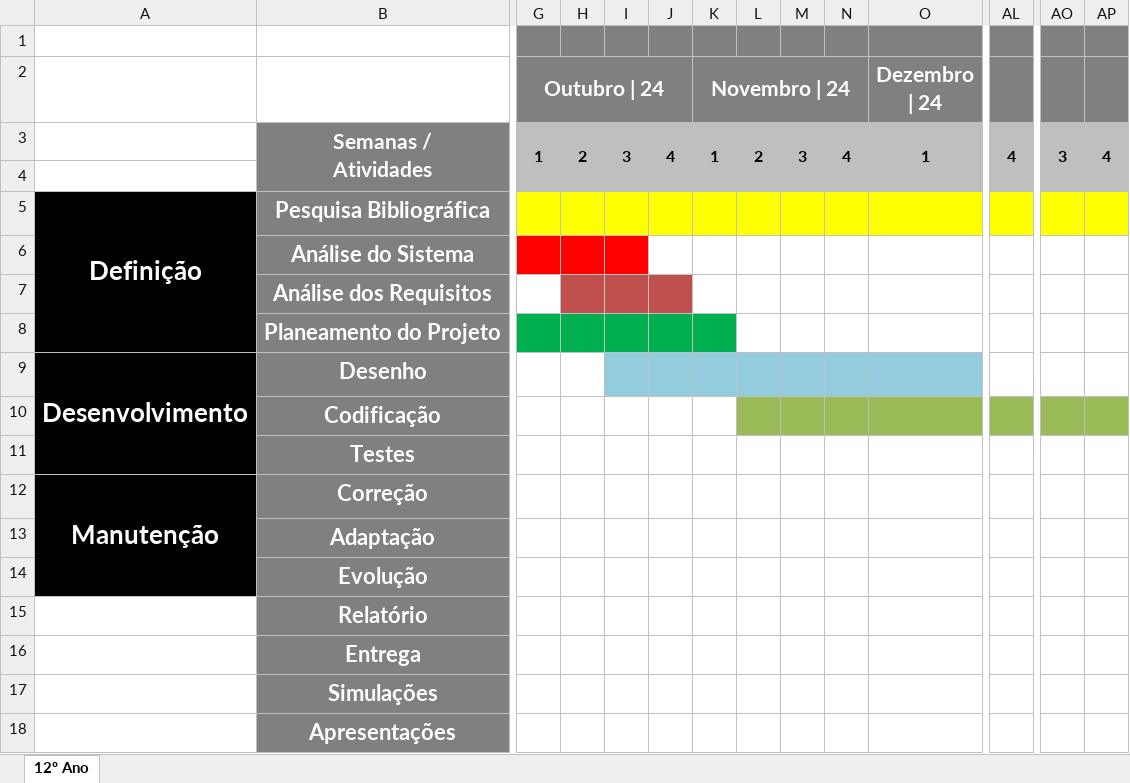
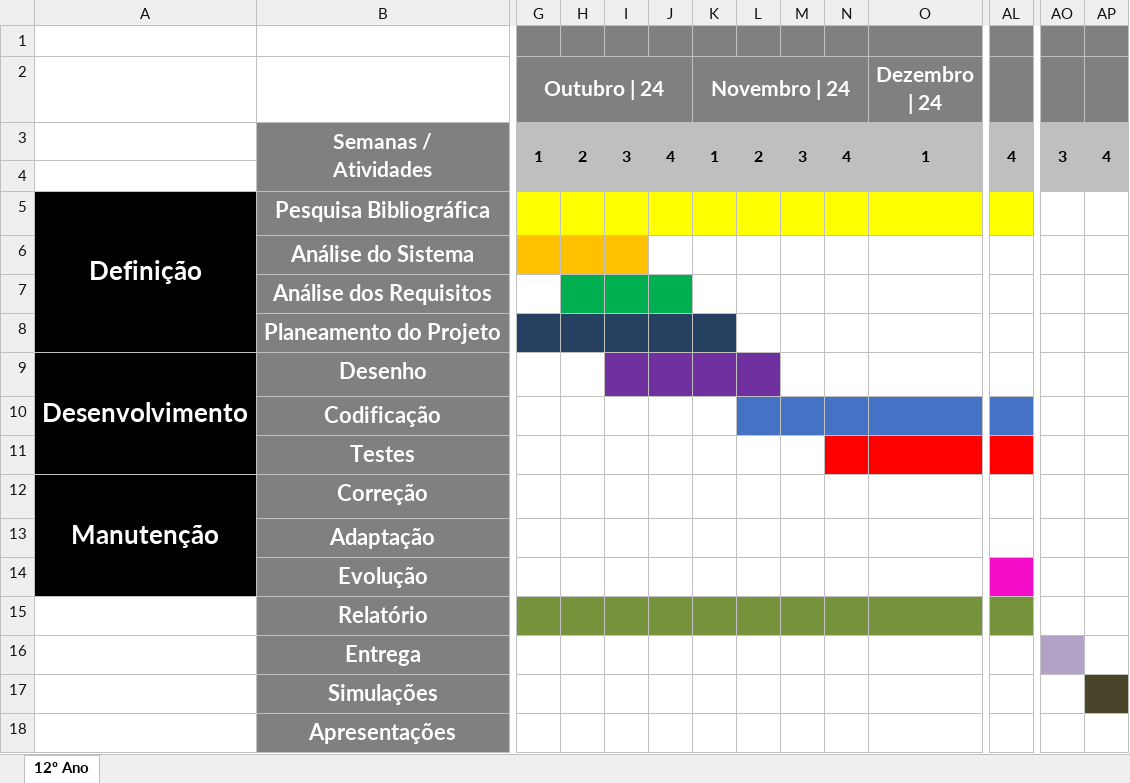
Before and after one commit to Hailmour/PAP, an Excel workbook: Cronograma-PAP.xlsx, sheet 12º Ano, drawn as a sheet; only a part is shown, gaps mark what is left out; values as stored, in another font and other column widths than the file's, no borders; the diff covers the shown part only; the diff names each change by its address in the sheet, - before the commit and + after, or states it on an @@ line.

Commit message:
Introdução e Cronograma

```diff
--- a/Cronograma-PAP.xlsx (sheet 12º Ano)
+++ b/Cronograma-PAP.xlsx (sheet 12º Ano)
-AO5:AP5 fill: #FFFF00
+AO5:AP5 fill: none
-G6:I6 fill: #FF0000
+G6:I6 fill: #FFC000
-H7:J7 fill: #C0504D
+H7:J7 fill: #00B050
-G8:K8 fill: #00B050
+G8:K8 fill: #254061
-I9:L9 fill: #93CDDD
+I9:L9 fill: #7030A0
-M9:O9 fill: #93CDDD
+M9:O9 fill: none
-L10:AL10 fill: #9BBB59
+L10:AL10 fill: #4472C4
-AO10:AP10 fill: #9BBB59
+AO10:AP10 fill: none
-N11:O11 fill: none
+N11:O11 fill: #FF0000
-AL11 fill: none
+AL11 fill: #FF0000
-AL14 fill: none
+AL14 fill: #F40CC8
-G15:AL15 fill: none
+G15:AL15 fill: #77933C
-AO16 fill: none
+AO16 fill: #B3A2C7
-AP17 fill: none
+AP17 fill: #4A452A
```
Also changed, not shown: cell formats elsewhere in this sheet, 1 other file.
